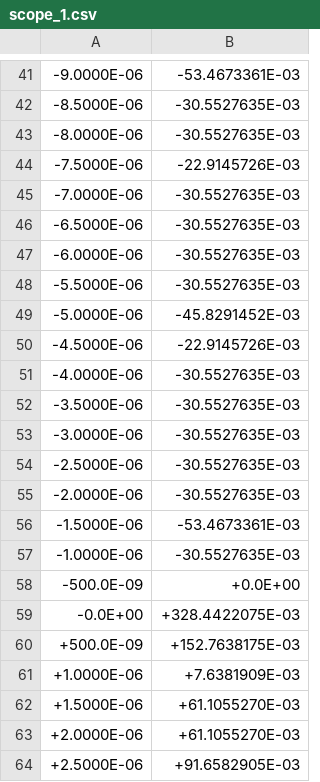
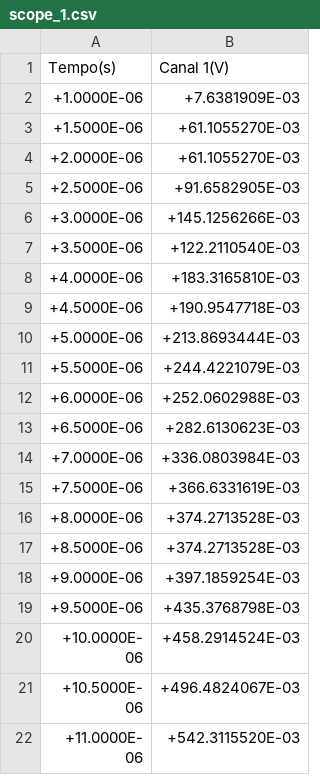
Before and after one commit to Pedropudin/LabFisica-3, a CSV file: Relatorio5/data/scope_1.csv, drawn as a sheet; only a part is shown, gaps mark what is left out; the shorter side is filled out with more unchanged rows; removed rows and columns are numbered as before the commit, all else as after; the diff covers the shown part only; the diff names each change by its address in the sheet, - before the commit and + after, or states it on an @@ line.

```diff
--- a/Relatorio5/data/scope_1.csv
+++ b/Relatorio5/data/scope_1.csv
-row 41: -9.0000E-06 | -53.4673361E-03
-row 42: -8.5000E-06 | -30.5527635E-03
-row 43: -8.0000E-06 | -30.5527635E-03
-row 44: -7.5000E-06 | -22.9145726E-03
-row 45: -7.0000E-06 | -30.5527635E-03
-row 46: -6.5000E-06 | -30.5527635E-03
-row 47: -6.0000E-06 | -30.5527635E-03
-row 48: -5.5000E-06 | -30.5527635E-03
-row 49: -5.0000E-06 | -45.8291452E-03
-row 50: -4.5000E-06 | -22.9145726E-03
-row 51: -4.0000E-06 | -30.5527635E-03
-row 52: -3.5000E-06 | -30.5527635E-03
-row 53: -3.0000E-06 | -30.5527635E-03
-row 54: -2.5000E-06 | -30.5527635E-03
-row 55: -2.0000E-06 | -30.5527635E-03
-row 56: -1.5000E-06 | -53.4673361E-03
-row 57: -1.0000E-06 | -30.5527635E-03
-row 58: -500.0E-09 | +0.0E+00
-row 59: -0.0E+00 | +328.4422075E-03
-row 60: +500.0E-09 | +152.7638175E-03
+row 1: Tempo(s) | Canal 1(V)
```
Also changed, not shown: 40 removed rows elsewhere in this file, Relatorio5/data/scope_0.csv, Relatorio5/data/scope_10.csv, 16 other files.
